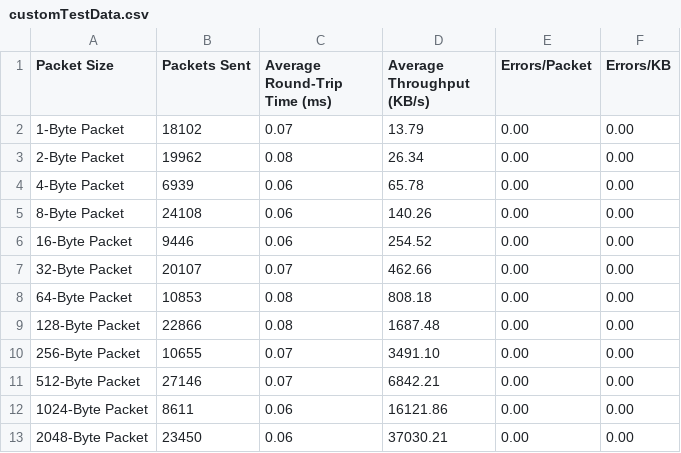
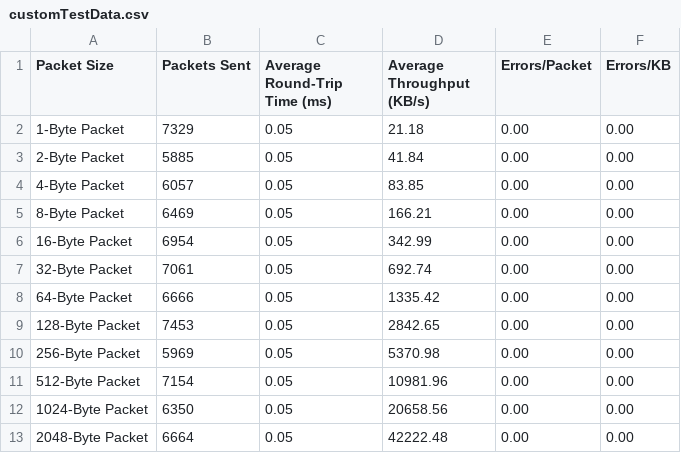
Before and after one commit to ReneMolina13/Raspberry-Pi, a CSV file: data/customTestData.csv, drawn as a sheet; only a part is shown; the diff covers the shown part only.

```diff
--- a/data/customTestData.csv
+++ b/data/customTestData.csv
@@ -1,13 +1,13 @@
 Packet Size,Packets Sent,Average Round-Trip Time (ms),Average Throughput (KB/s),Errors/Packet,Errors/KB,
-1-Byte Packet,18102,0.07,13.79,0.00,0.00,
-2-Byte Packet,19962,0.08,26.34,0.00,0.00,
-4-Byte Packet,6939,0.06,65.78,0.00,0.00,
-8-Byte Packet,24108,0.06,140.26,0.00,0.00,
-16-Byte Packet,9446,0.06,254.52,0.00,0.00,
-32-Byte Packet,20107,0.07,462.66,0.00,0.00,
-64-Byte Packet,10853,0.08,808.18,0.00,0.00,
-128-Byte Packet,22866,0.08,1687.48,0.00,0.00,
-256-Byte Packet,10655,0.07,3491.10,0.00,0.00,
-512-Byte Packet,27146,0.07,6842.21,0.00,0.00,
-1024-Byte Packet,8611,0.06,16121.86,0.00,0.00,
-2048-Byte Packet,23450,0.06,37030.21,0.00,0.00,
+1-Byte Packet,7329,0.05,21.18,0.00,0.00,
+2-Byte Packet,5885,0.05,41.84,0.00,0.00,
+4-Byte Packet,6057,0.05,83.85,0.00,0.00,
+8-Byte Packet,6469,0.05,166.21,0.00,0.00,
+16-Byte Packet,6954,0.05,342.99,0.00,0.00,
+32-Byte Packet,7061,0.05,692.74,0.00,0.00,
+64-Byte Packet,6666,0.05,1335.42,0.00,0.00,
+128-Byte Packet,7453,0.05,2842.65,0.00,0.00,
+256-Byte Packet,5969,0.05,5370.98,0.00,0.00,
+512-Byte Packet,7154,0.05,10981.96,0.00,0.00,
+1024-Byte Packet,6350,0.05,20658.56,0.00,0.00,
+2048-Byte Packet,6664,0.05,42222.48,0.00,0.00,
```
Also changed, not shown: 18 edited cells elsewhere in this file, networkTestResults.csv, 9 other files.
